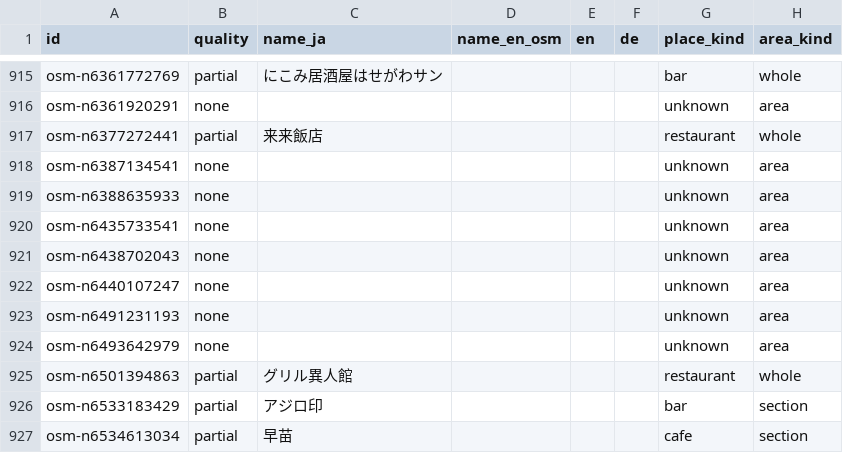
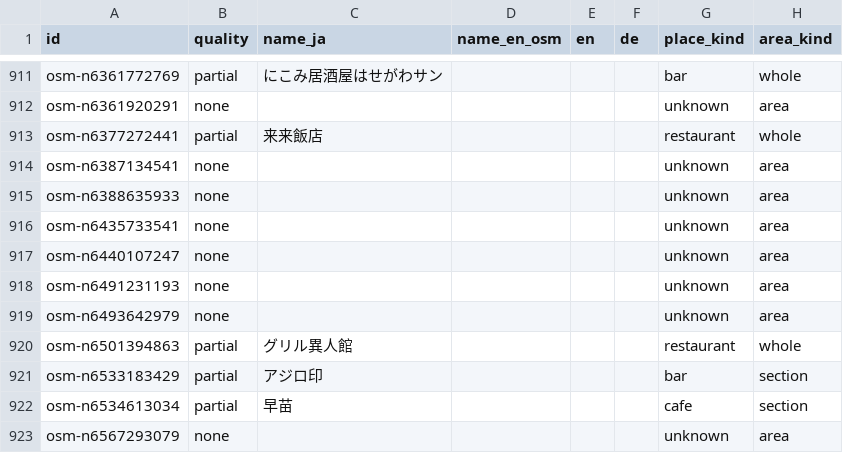
Before and after one commit to Shortzn/smokr, a CSV file: data/i18n/review.csv, drawn as a sheet; only a part is shown, gaps mark what is left out; the shorter side is filled out with more unchanged rows; the diff covers the shown part only.

```diff
--- a/data/i18n/review.csv
+++ b/data/i18n/review.csv
@@ -920,3 +916,2 @@ osm-n6388635933,none,,,,,unknown,area
 osm-n6435733541,none,,,,,unknown,area
-osm-n6438702043,none,,,,,unknown,area
 osm-n6440107247,none,,,,,unknown,area
```
Also changed, not shown: 6 removed rows elsewhere in this file, 10 other files.
